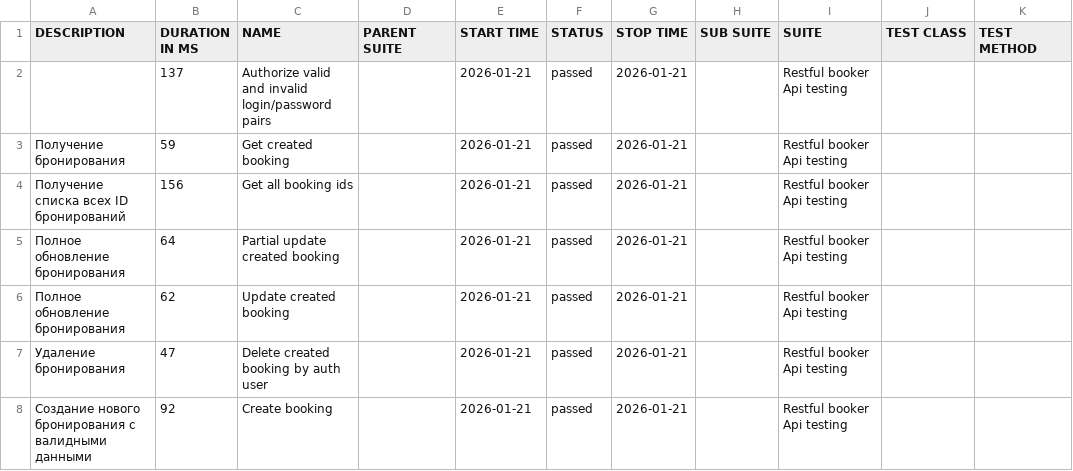
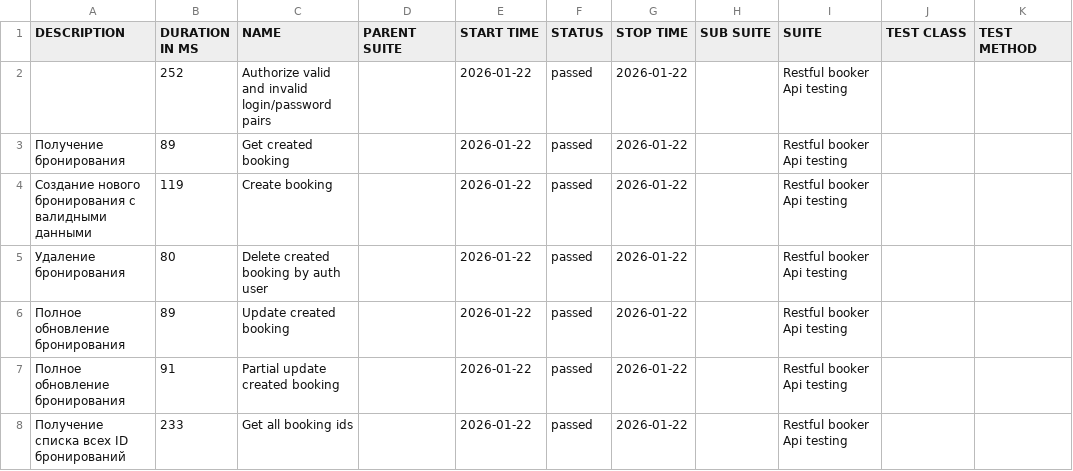
Before and after one commit to elenkaFila/Cypress-api-testing, a CSV file: data/suites.csv, drawn as a sheet.

```diff
--- a/data/suites.csv
+++ b/data/suites.csv
@@ -1,8 +1,8 @@
 "DESCRIPTION","DURATION IN MS","NAME","PARENT SUITE","START TIME","STATUS","STOP TIME","SUB SUITE","SUITE","TEST CLASS","TEST METHOD"
-"","137","Authorize valid and invalid login/password pairs","","2026-01-21","passed","2026-01-21","","Restful booker Api testing","",""
-"Получение бронирования","59","Get created booking","","2026-01-21","passed","2026-01-21","","Restful booker Api testing","",""
-" Получение списка всех ID бронирований","156","Get all booking ids","","2026-01-21","passed","2026-01-21","","Restful booker Api testing","",""
-"Полное обновление бронирования","64","Partial update created booking","","2026-01-21","passed","2026-01-21","","Restful booker Api testing","",""
-"Полное обновление бронирования","62","Update created booking","","2026-01-21","passed","2026-01-21","","Restful booker Api testing","",""
-" Удаление бронирования","47","Delete created booking by auth user","","2026-01-21","passed","2026-01-21","","Restful booker Api testing","",""
-"Создание нового бронирования с валидными данными","92","Create booking","","2026-01-21","passed","2026-01-21","","Restful booker Api testing","",""
+"","252","Authorize valid and invalid login/password pairs","","2026-01-22","passed","2026-01-22","","Restful booker Api testing","",""
+"Получение бронирования","89","Get created booking","","2026-01-22","passed","2026-01-22","","Restful booker Api testing","",""
+"Создание нового бронирования с валидными данными","119","Create booking","","2026-01-22","passed","2026-01-22","","Restful booker Api testing","",""
+" Удаление бронирования","80","Delete created booking by auth user","","2026-01-22","passed","2026-01-22","","Restful booker Api testing","",""
+"Полное обновление бронирования","89","Update created booking","","2026-01-22","passed","2026-01-22","","Restful booker Api testing","",""
+"Полное обновление бронирования","91","Partial update created booking","","2026-01-22","passed","2026-01-22","","Restful booker Api testing","",""
+" Получение списка всех ID бронирований","233","Get all booking ids","","2026-01-22","passed","2026-01-22","","Restful booker Api testing","",""
```
Also changed, not shown: data/behaviors.csv, 28 other files.
